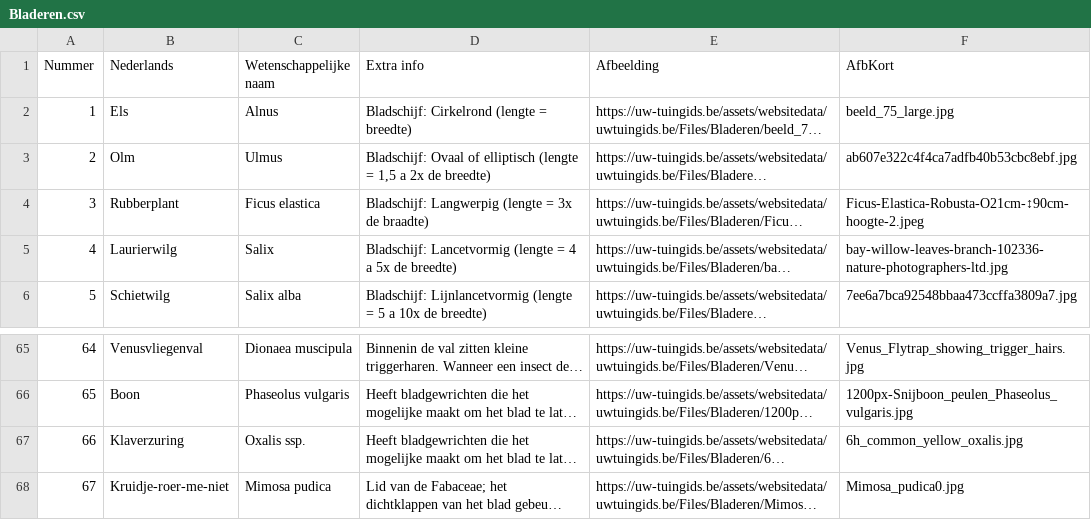
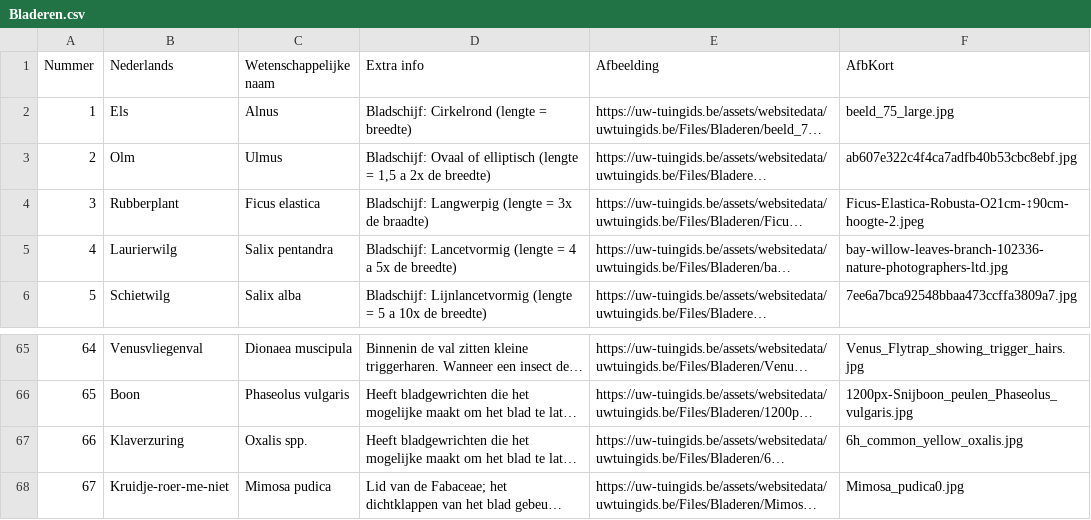
Before and after one commit to uwtuingids/plantnaamtester, a CSV file: Data/Bladeren.csv, drawn as a sheet; only a part is shown, gaps mark what is left out; long unchanged cells end in …; the diff names each change by its address in the sheet, - before the commit and + after, or states it on an @@ line.

Commit message:
Add files via upload

```diff
--- a/Data/Bladeren.csv
+++ b/Data/Bladeren.csv
-C5 (Wetenschappelijke naam): Salix
+C5 (Wetenschappelijke naam): Salix pentandra
-C67 (Wetenschappelijke naam): Oxalis ssp.
+C67 (Wetenschappelijke naam): Oxalis spp.
```
